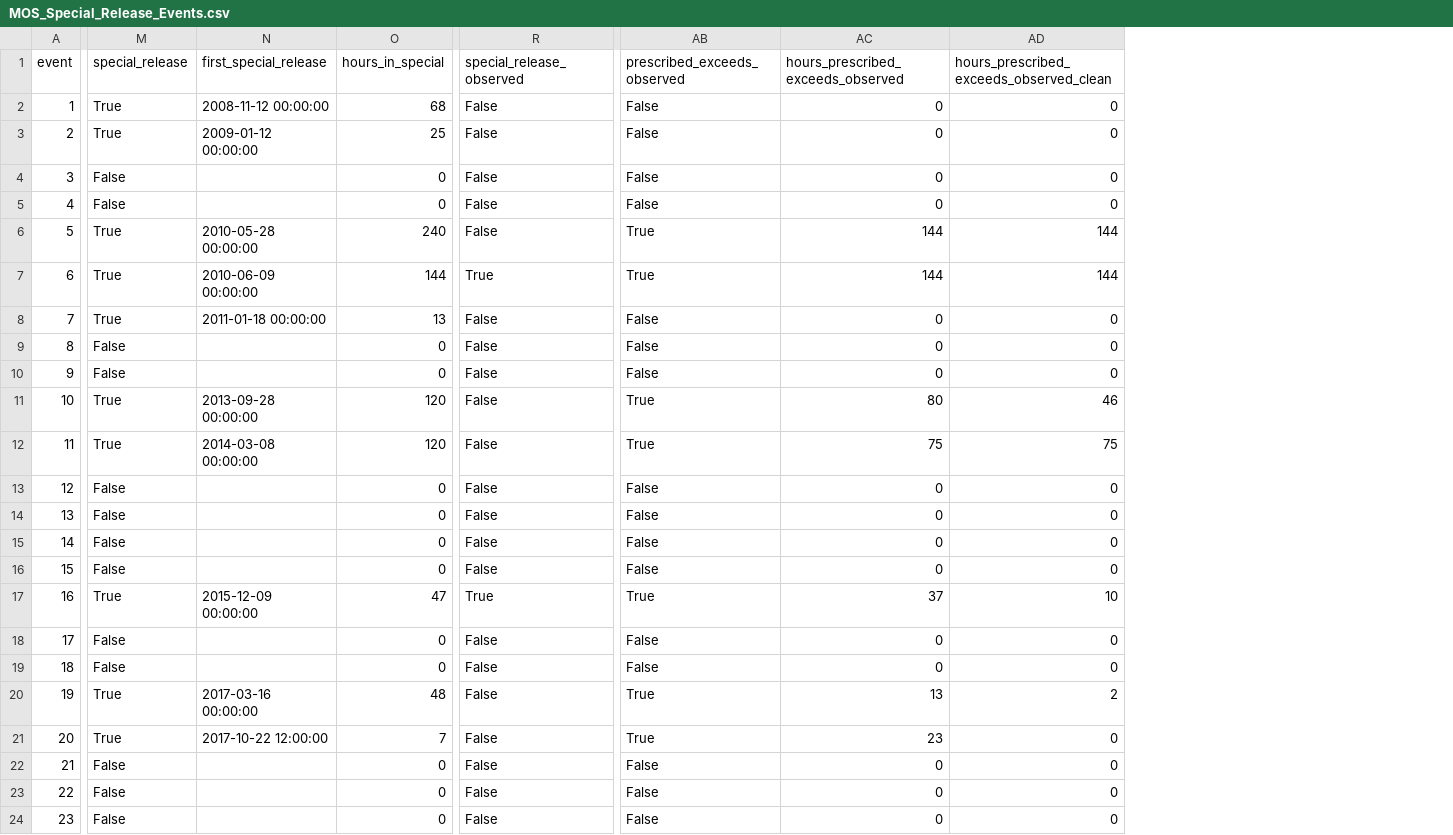
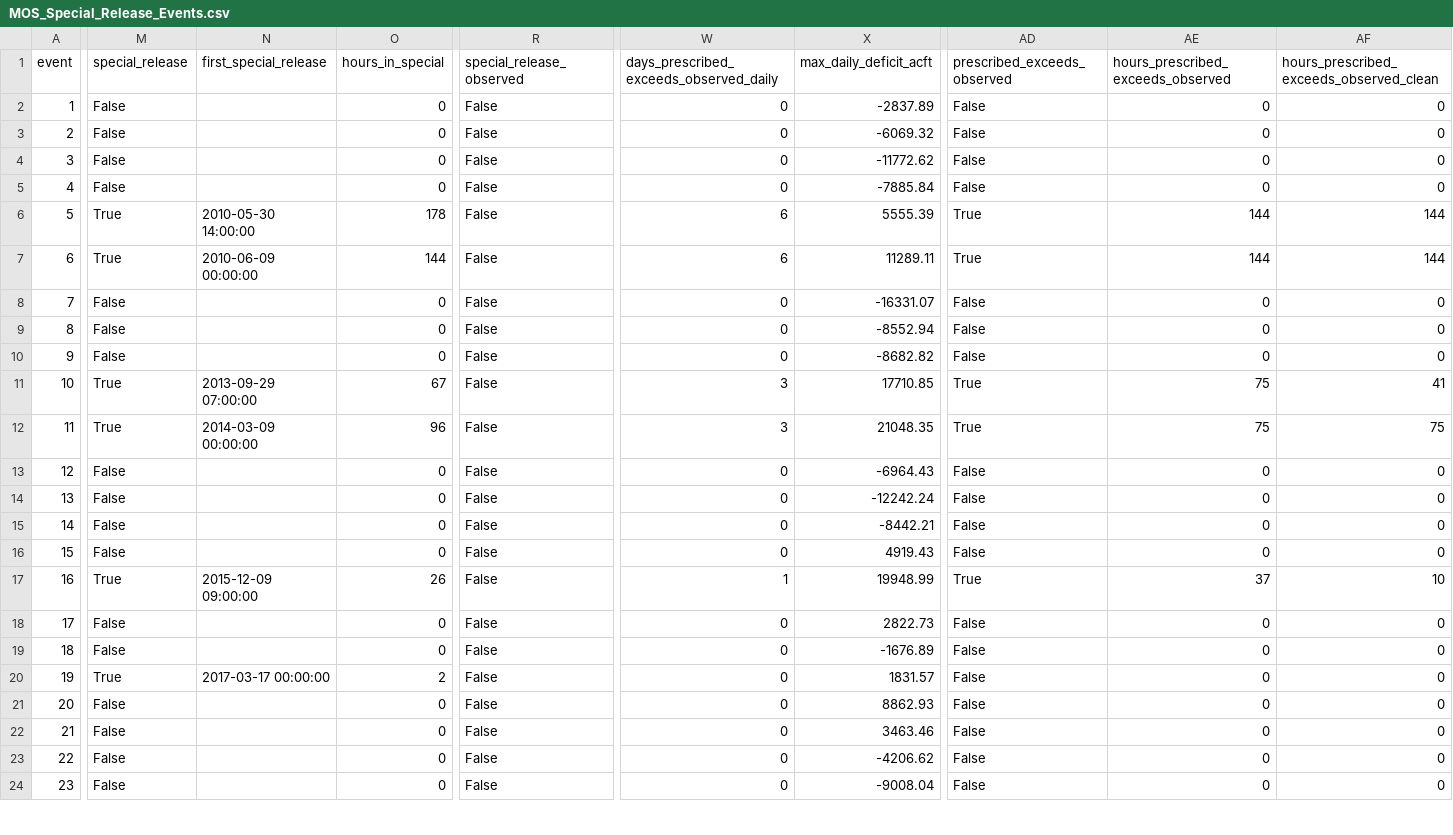
Before and after one commit to JoeShmoJo/Cowlitz_FF, a CSV file: CAS_Reg_Unreg/output/MOS_Special_Release_Events.csv, drawn as a sheet; only a part is shown, gaps mark what is left out; addresses are those after the commit; the diff covers the shown part only; the diff names each change by its address in the sheet, - before the commit and + after, or states it on an @@ line.

Commit message:
Apply 5000 cfs minimum controlling release; add calendar-day volume cross-check

```diff
--- a/CAS_Reg_Unreg/output/MOS_Special_Release_Events.csv
+++ b/CAS_Reg_Unreg/output/MOS_Special_Release_Events.csv
+column W, rows 1-24: days_prescribed_exceeds_observed_daily | 0 | 0 | 0 | 0 | 6 | 6 | 0 | 0 | 0 | 3 | 3 | 0 | 0 | 0 | 0 | 1 | 0 | 0 | 0 | 0 | 0 | 0 | 0
+column X (max_daily_deficit_acft), rows 2-24: -2837.89 | -6069.32 | -11772.62 | -7885.84 | 5555.39 | 11289.11 | -16331.07 | -8552.94 | -8682.82 | 17710.85 | 21048.35 | -6964.43 | -12242.24 | -8442.21 | 4919.43 | 19948.99 | 2822.73 | -1676.89 | 1831.57 | 8862.93 | 3463.46 | -4206.62 | -9008.04
-M2:M3 (special_release): True
+M2:M3 (special_release): False
-N2 (first_special_release): 2008-11-12 00:00:00
+N2 (first_special_release): (empty)
-O2 (hours_in_special): 68
+O2 (hours_in_special): 0
-N3 (first_special_release): 2009-01-12 00:00:00
+N3 (first_special_release): (empty)
-O3 (hours_in_special): 25
+O3 (hours_in_special): 0
-N6 (first_special_release): 2010-05-28 00:00:00
+N6 (first_special_release): 2010-05-30 14:00:00
-O6 (hours_in_special): 240
+O6 (hours_in_special): 178
-R7 (special_release_observed): True
+R7 (special_release_observed): False
-M8 (special_release): True
+M8 (special_release): False
-N8 (first_special_release): 2011-01-18 00:00:00
+N8 (first_special_release): (empty)
-O8 (hours_in_special): 13
+O8 (hours_in_special): 0
-N11 (first_special_release): 2013-09-28 00:00:00
+N11 (first_special_release): 2013-09-29 07:00:00
-O11 (hours_in_special): 120
+O11 (hours_in_special): 67
-AE11: 80
+AE11: 75
-AF11: 46
+AF11: 41
-N12 (first_special_release): 2014-03-08 00:00:00
+N12 (first_special_release): 2014-03-09 00:00:00
-O12 (hours_in_special): 120
+O12 (hours_in_special): 96
-N17 (first_special_release): 2015-12-09 00:00:00
+N17 (first_special_release): 2015-12-09 09:00:00
-O17 (hours_in_special): 47
+O17 (hours_in_special): 26
-R17 (special_release_observed): True
+R17 (special_release_observed): False
-N20 (first_special_release): 2017-03-16 00:00:00
+N20 (first_special_release): 2017-03-17 00:00:00
-O20 (hours_in_special): 48
+O20 (hours_in_special): 2
-AD20:AD21 (prescribed_exceeds_observed): True
+AD20:AD21 (prescribed_exceeds_observed): False
-AE20: 13
+AE20: 0
-AF20: 2
+AF20: 0
-M21 (special_release): True
+M21 (special_release): False
-N21 (first_special_release): 2017-10-22 12:00:00
+N21 (first_special_release): (empty)
-O21 (hours_in_special): 7
+O21 (hours_in_special): 0
-AE21: 23
+AE21: 0
```
Also changed, not shown: 12 edited cells elsewhere in this file.
